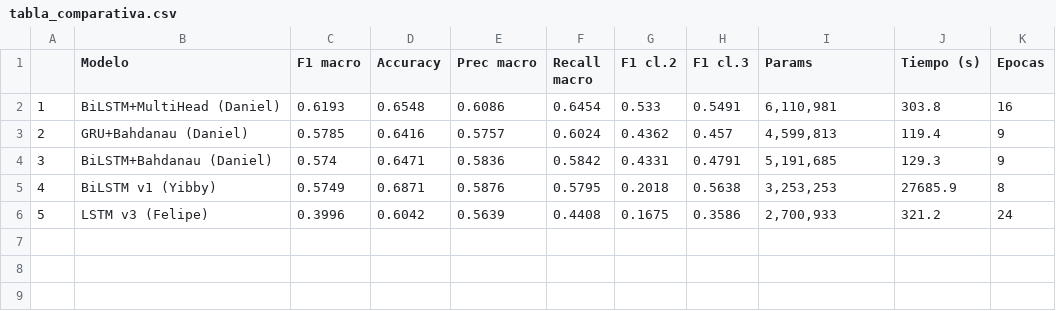
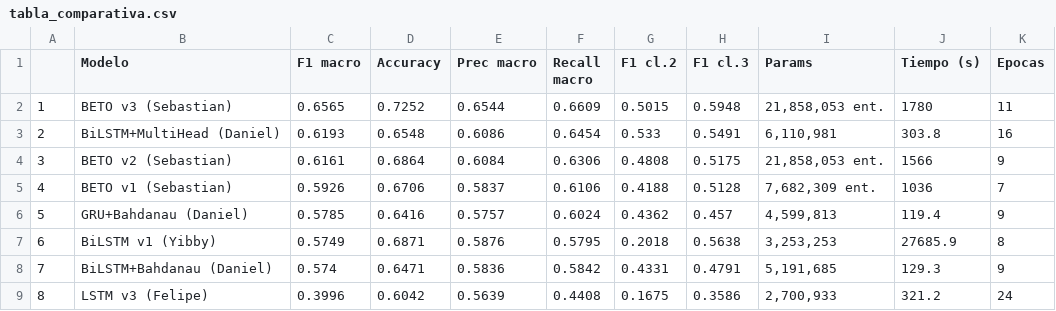
Before and after one commit to JuanSe1796/Proyecto_Deep_Learning_Final, a CSV file: results/tabla_comparativa.csv, drawn as a sheet; addresses are those after the commit; the diff names each change by its address in the sheet, - before the commit and + after, or states it on an @@ line.

Commit message:
Tabla comparativa actualizada

```diff
--- a/results/tabla_comparativa.csv
+++ b/results/tabla_comparativa.csv
+row 2: 1 | BETO v3 (Sebastian) | 0.6565 | 0.7252 | 0.6544 | 0.6609 | 0.5015 | 0.5948 | 21,858,053 ent. | 1780 | 11
@@ column A renumbered from row 3 down @@
+row 4: 3 | BETO v2 (Sebastian) | 0.6161 | 0.6864 | 0.6084 | 0.6306 | 0.4808 | 0.5175 | 21,858,053 ent. | 1566 | 9
+row 5: 4 | BETO v1 (Sebastian) | 0.5926 | 0.6706 | 0.5837 | 0.6106 | 0.4188 | 0.5128 | 7,682,309 ent. | 1036 | 7
@@ row 5 moved to row 7: 6 @@
```
